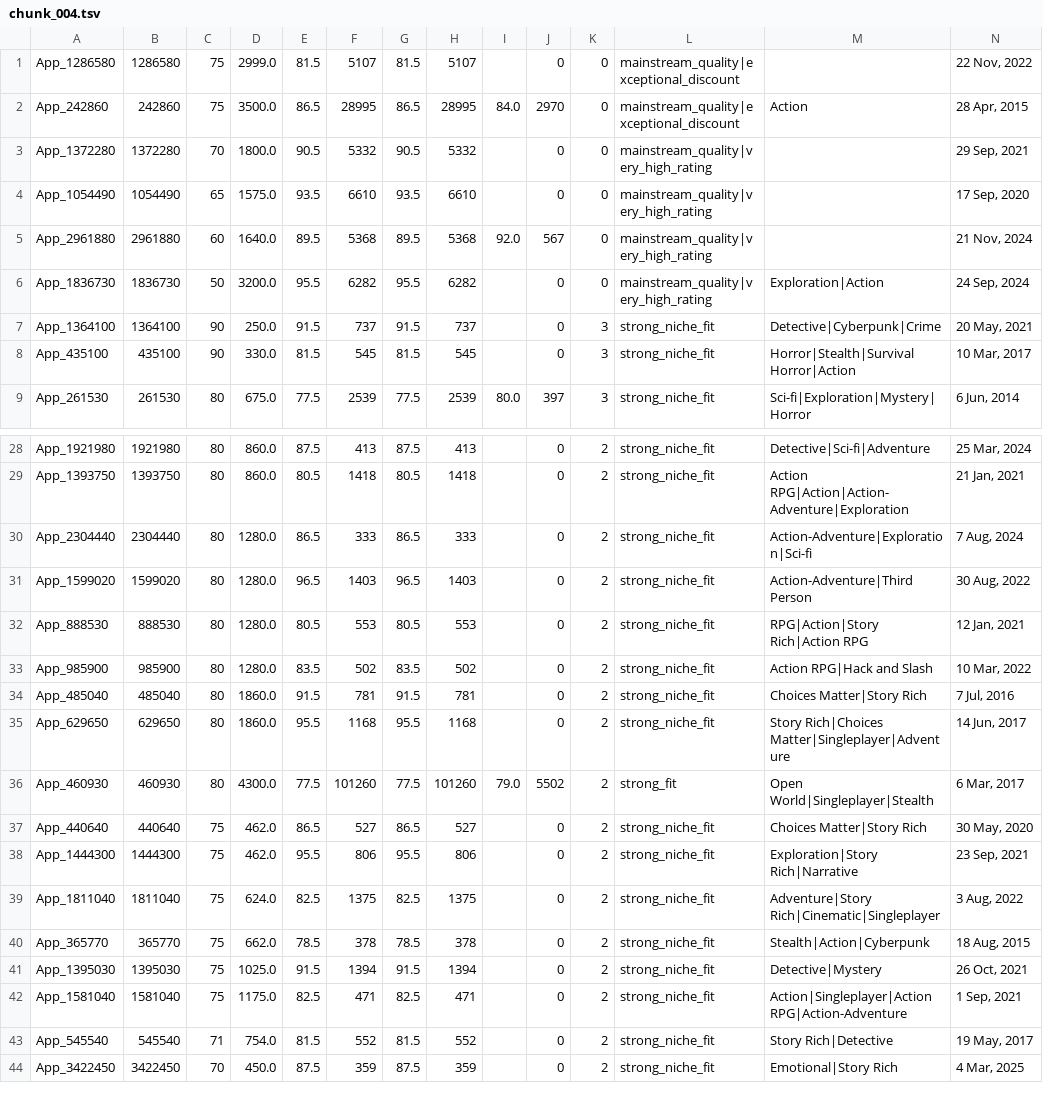
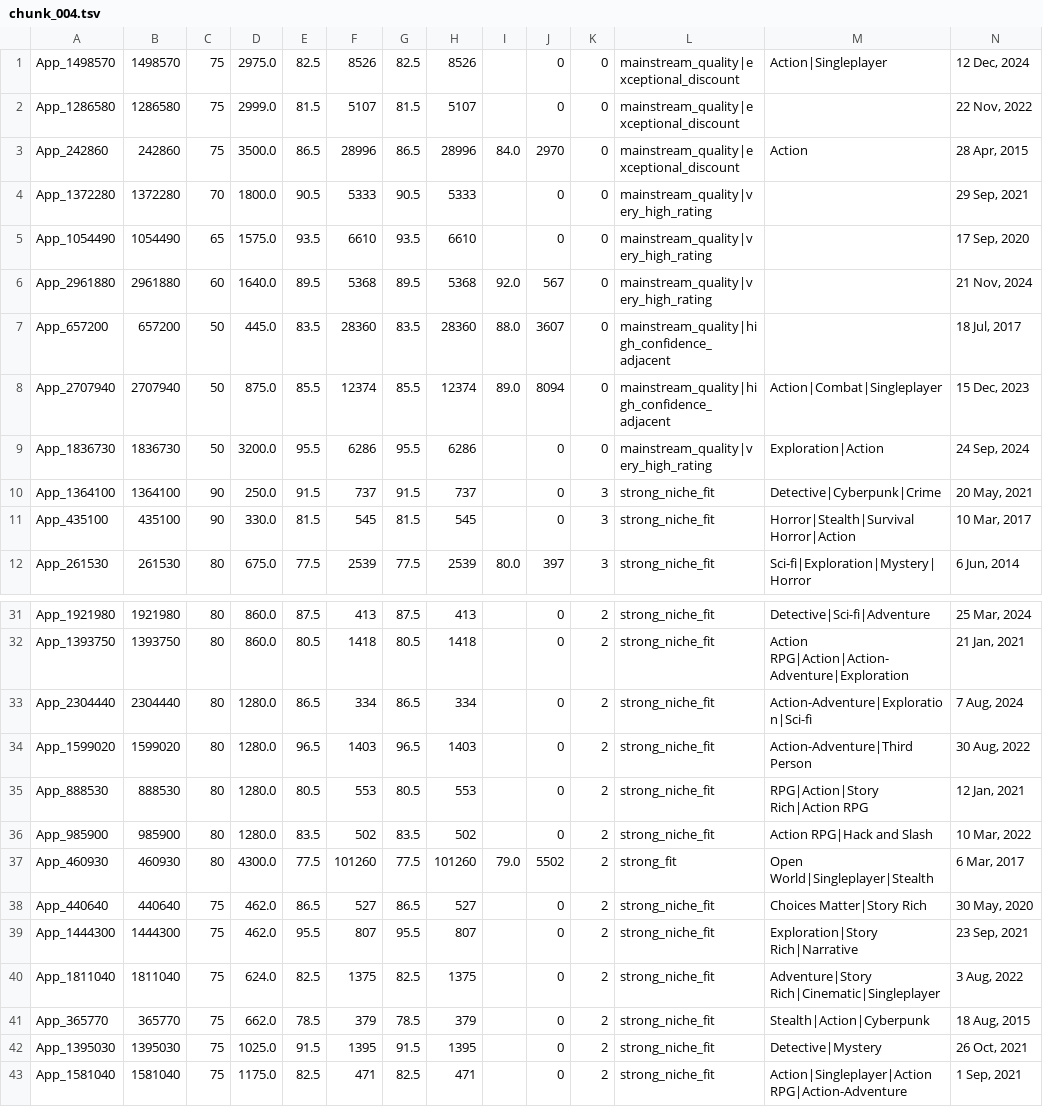
Before and after one commit to kentrap2011-hub/steam-kz-deals-2, a TSV file: data/production/shortlist/chunk_004.tsv, drawn as a sheet; only a part is shown, gaps mark what is left out; the shorter side is filled out with more unchanged rows; removed rows and columns are numbered as before the commit, all else as after; rows hold the shown columns only; the diff covers the shown part only; the diff names each change by its address in the sheet, - before the commit and + after, or states it on an @@ line.

```diff
--- a/data/production/shortlist/chunk_004.tsv
+++ b/data/production/shortlist/chunk_004.tsv
+row 1: App_1498570 | 1498570 | 75 | 2975.0 | 82.5 | 8526 | 82.5 | 8526 |  | 0 | 0 | mainstream_quality|exceptional_discount | Action|Singleplayer | 12 Dec, 2024
-F3: 28995
+F3: 28996
-H3: 28995
+H3: 28996
-F4: 5332
+F4: 5333
-H4: 5332
+H4: 5333
+row 7: App_657200 | 657200 | 50 | 445.0 | 83.5 | 28360 | 83.5 | 28360 | 88.0 | 3607 | 0 | mainstream_quality|high_confidence_adjacent |  | 18 Jul, 2017
+row 8: App_2707940 | 2707940 | 50 | 875.0 | 85.5 | 12374 | 85.5 | 12374 | 89.0 | 8094 | 0 | mainstream_quality|high_confidence_adjacent | Action|Combat|Singleplayer | 15 Dec, 2023
-F9: 6282
+F9: 6286
-H9: 6282
+H9: 6286
-F33: 333
+F33: 334
-H33: 333
+H33: 334
-row 34: App_485040 | 485040 | 80 | 1860.0 | 91.5 | 781 | 91.5 | 781 |  | 0 | 2 | strong_niche_fit | Choices Matter|Story Rich | 7 Jul, 2016
-row 35: App_629650 | 629650 | 80 | 1860.0 | 95.5 | 1168 | 95.5 | 1168 |  | 0 | 2 | strong_niche_fit | Story Rich|Choices Matter|Singleplayer|Adventure | 14 Jun, 2017
-F39: 806
+F39: 807
-H39: 806
+H39: 807
-F41: 378
+F41: 379
-H41: 378
+H41: 379
-F42: 1394
+F42: 1395
-H42: 1394
+H42: 1395
```
Also changed, not shown: 1 added row, 2 removed rows and 8 edited cells elsewhere in this file, data/production/shortlist/chunk_001.tsv, data/production/shortlist/chunk_002.tsv, 12 other files.
